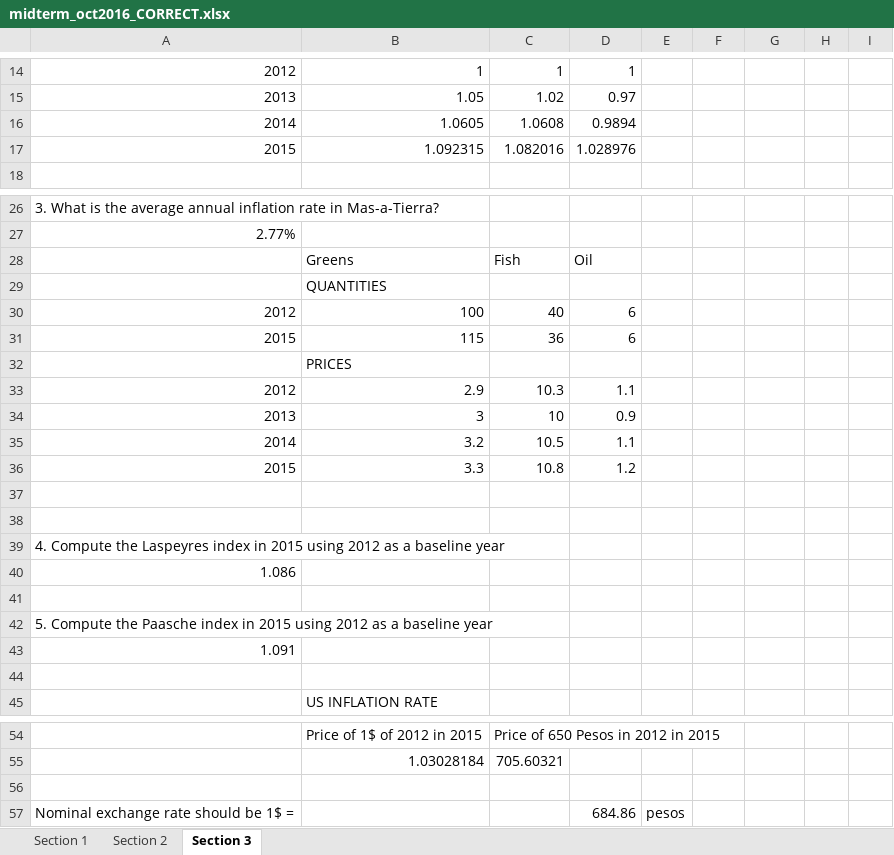
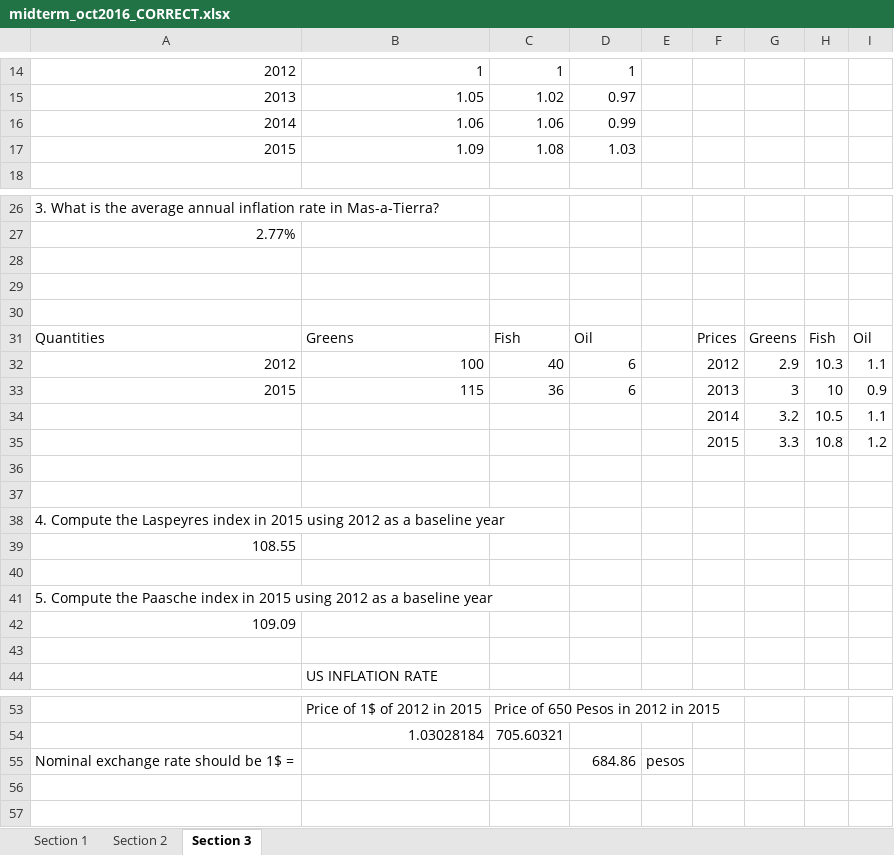
Before and after one commit to louisdecharson/louisdecharson.github.io, an Excel workbook: files/QT/midterm_oct2016_CORRECT.xlsx, sheet Section 3, drawn as a sheet; only a part is shown, gaps mark what is left out; values as stored, in another font and other column widths than the file's, no cell formats; removed rows and columns are numbered as before the commit, all else as after; the diff names each change by its address in the sheet, - before the commit and + after, or states it on an @@ line.

Commit message:
add correction of midterm fall 2016

```diff
--- a/files/QT/midterm_oct2016_CORRECT.xlsx (sheet Section 3)
+++ b/files/QT/midterm_oct2016_CORRECT.xlsx (sheet Section 3)
-row 16: 2014 | 1.0605 | 1.0608 | 0.9894
-row 17: 2015 | 1.092315 | 1.082016 | 1.028976
+row 16: 2014 | 1.06 | 1.06 | 0.99
+row 17: 2015 | 1.09 | 1.08 | 1.03
-row 28:  | Greens | Fish | Oil
+row 28: (empty)
-B29: QUANTITIES
+B29: (empty)
+row 30: (empty)
+row 31: Quantities | Greens | Fish | Oil |  | Prices | Greens | Fish | Oil
-F32: (empty)
+F32: 2012
-G32: (empty)
+G32: 2.9
-H32: (empty)
+H32: 10.3
-I32: (empty)
+I32: 1.1
-F33: (empty)
+F33: 2013
-G33: (empty)
+G33: 3
-H33: (empty)
+H33: 10
-I33: (empty)
+I33: 0.9
-row 32:  | PRICES
-row 33: 2012 | 2.9 | 10.3 | 1.1
-row 34: 2013 | 3 | 10 | 0.9
-row 35: 2014 | 3.2 | 10.5 | 1.1
-row 36: 2015 | 3.3 | 10.8 | 1.2
+row 34:  |  |  |  |  | 2014 | 3.2 | 10.5 | 1.1
+row 35:  |  |  |  |  | 2015 | 3.3 | 10.8 | 1.2
-A39: 1.086
+A39: 108.55
-A42: 1.091
+A42: 109.09
-row 56: (empty)
```
Also changed, not shown: sheet Section 1, sheet Section 2, cell formats, formulas that keep their value, 1 other file.
